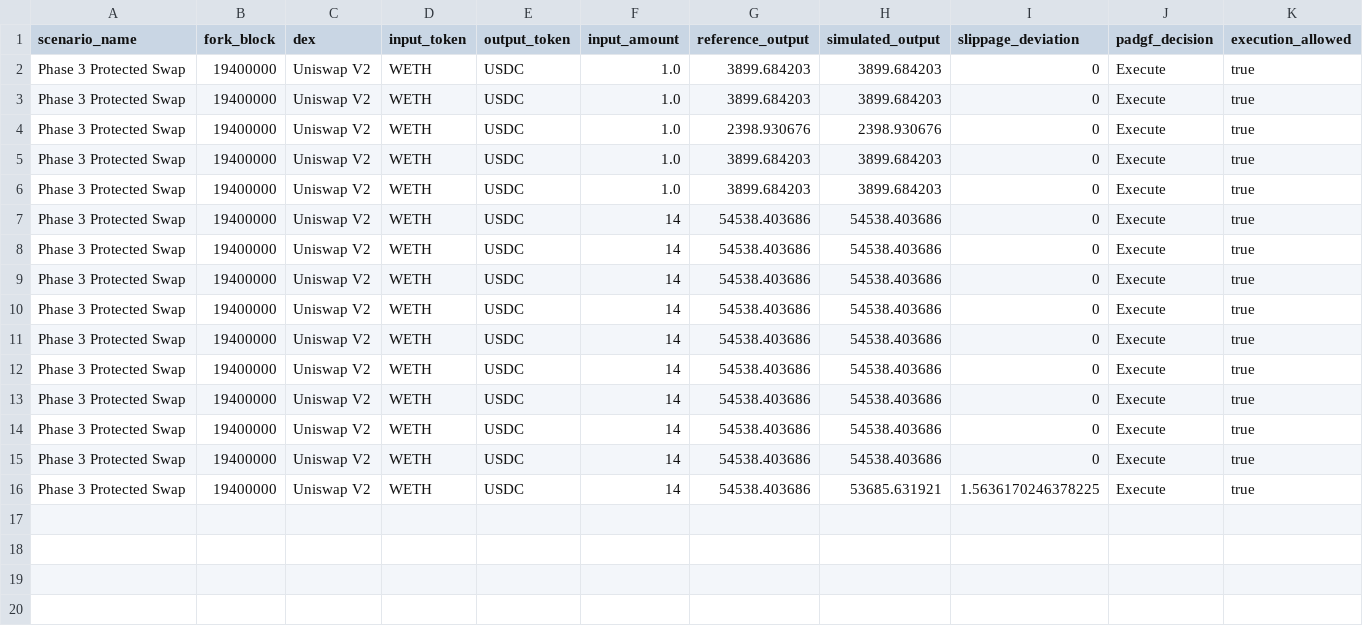
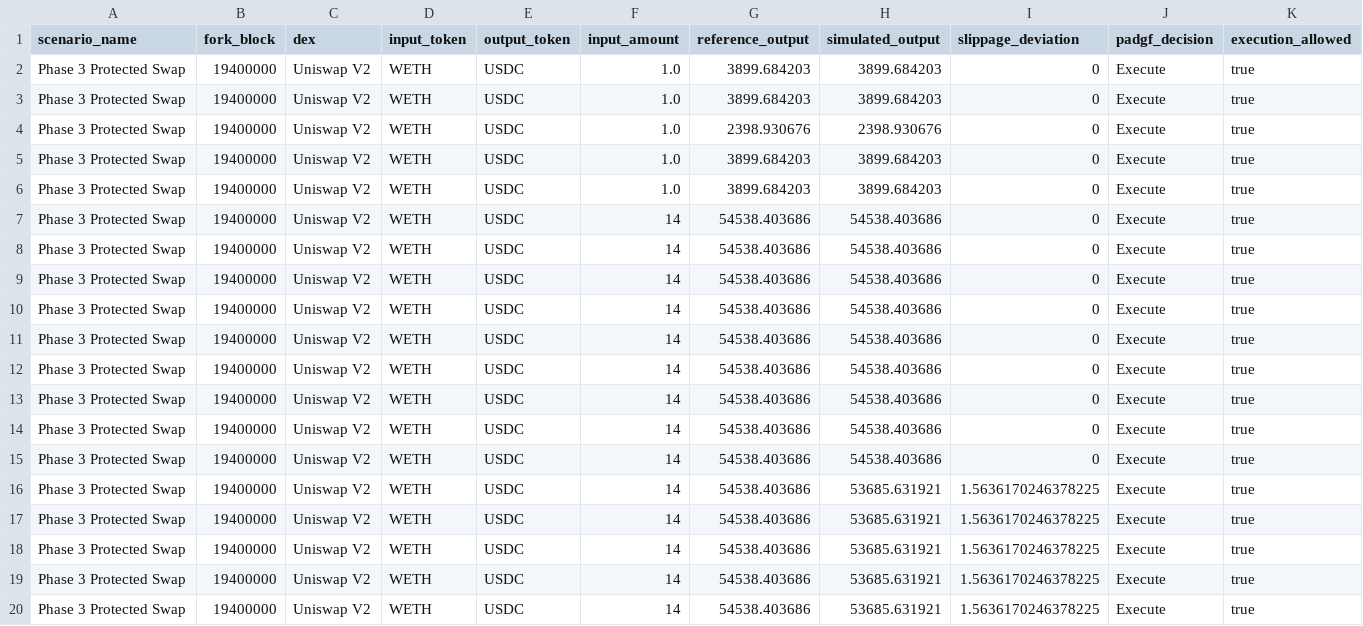
Before and after one commit to aloosh20-s/padgf-prototype, a CSV file: results/protected_swap_summary.csv, drawn as a sheet; only a part is shown; rows hold the shown columns only; the diff names each change by its address in the sheet, - before the commit and + after, or states it on an @@ line.

Commit message:
feat: implement PADGF practical improvements (latency, multi-variant tests, V3 stubs)

```diff
--- a/results/protected_swap_summary.csv
+++ b/results/protected_swap_summary.csv
+row 17: Phase 3 Protected Swap | 19400000 | Uniswap V2 | WETH | USDC | 14 | 54538.403686 | 53685.631921 | 1.5636170246378225 | Execute | true
+row 18: Phase 3 Protected Swap | 19400000 | Uniswap V2 | WETH | USDC | 14 | 54538.403686 | 53685.631921 | 1.5636170246378225 | Execute | true
+row 19: Phase 3 Protected Swap | 19400000 | Uniswap V2 | WETH | USDC | 14 | 54538.403686 | 53685.631921 | 1.5636170246378225 | Execute | true
+row 20: Phase 3 Protected Swap | 19400000 | Uniswap V2 | WETH | USDC | 14 | 54538.403686 | 53685.631921 | 1.5636170246378225 | Execute | true
```
Also changed, not shown: results/baseline_summary.csv, results/sandwich_attack_summary.csv, 12 other files.
